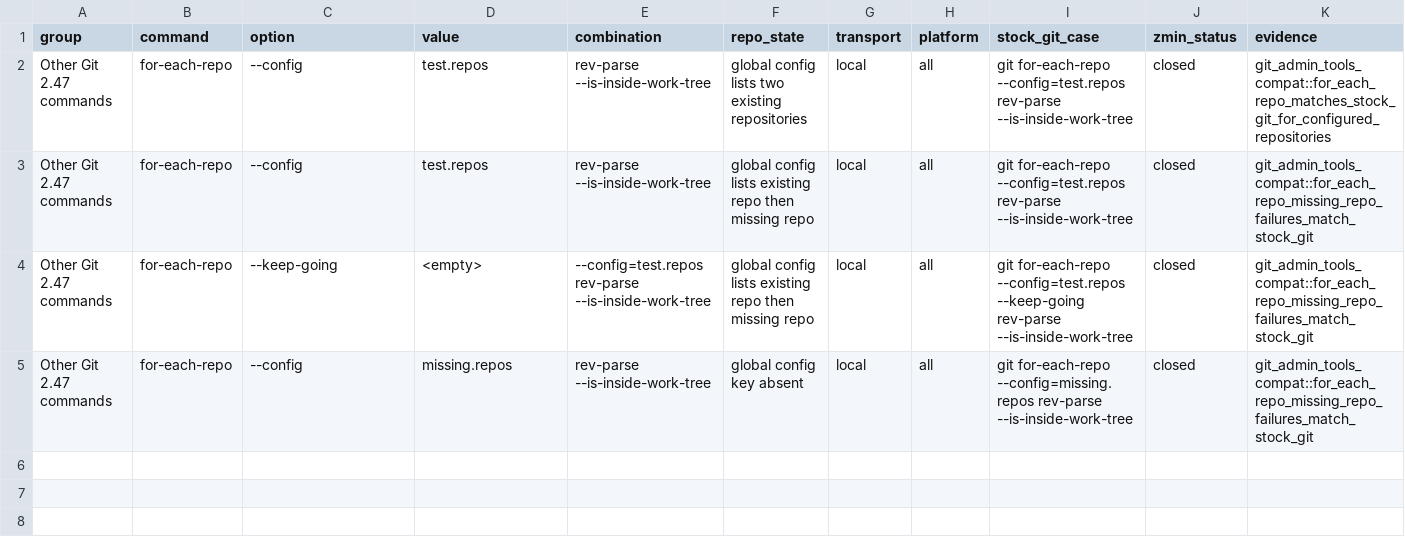
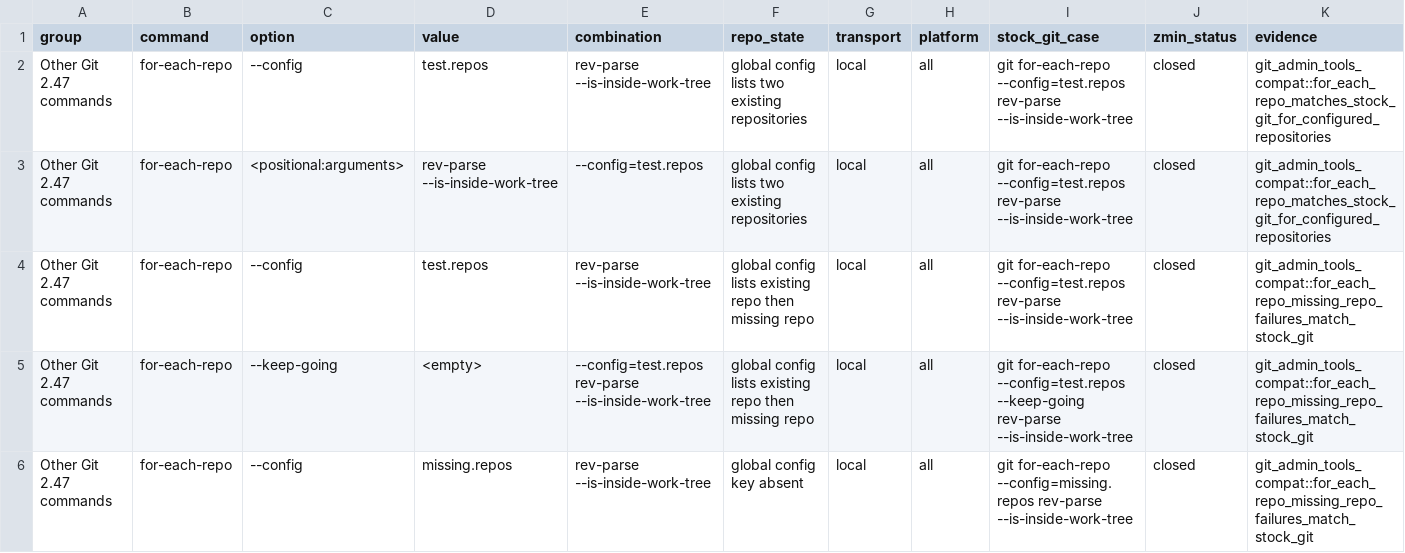
Before and after one commit to dschewchenko/zmin, a TSV file: docs/cli/matrices/for_each_repo_v2_47.tsv, drawn as a sheet; only a part is shown; rows hold the shown columns only; the diff names each change by its address in the sheet, - before the commit and + after, or states it on an @@ line.

Commit message:
test: classify for-each-repo arguments row

```diff
--- a/docs/cli/matrices/for_each_repo_v2_47.tsv
+++ b/docs/cli/matrices/for_each_repo_v2_47.tsv
+row 3: Other Git 2.47 commands | for-each-repo | <positional:arguments> | rev-parse --is-inside-work-tree | --config=test.repos | global config lists two existing repositories | local | all | git for-each-repo --config=test.repos rev-parse --is-inside-work-tree | closed | git_admin_tools_compat::for_each_repo_matches_stock_git_for_configured_repositories
```
Also changed, not shown: docs/cli/census/implemented_but_unverified.tsv, docs/cli/census/summary.tsv, 3 other files.
